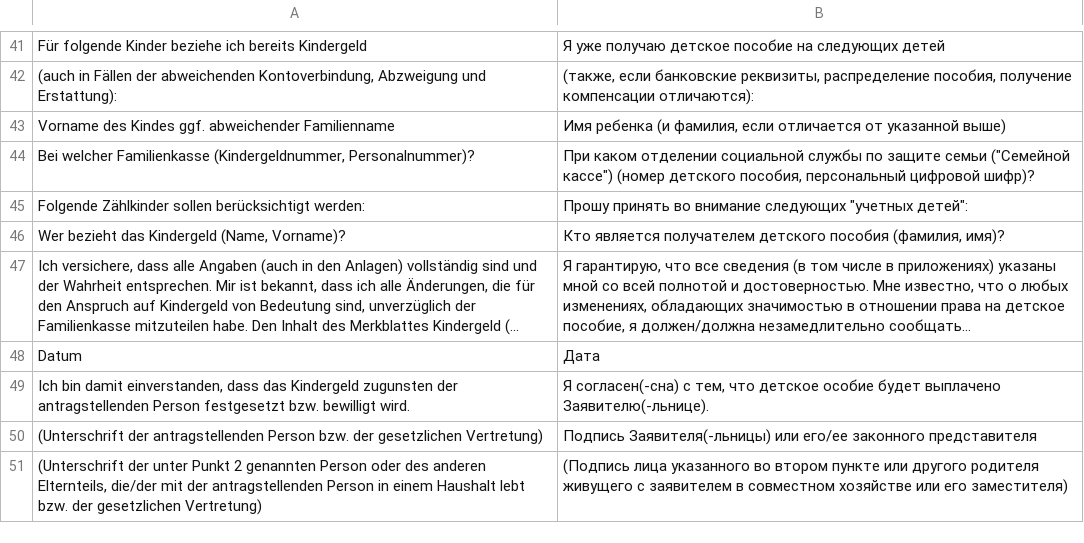
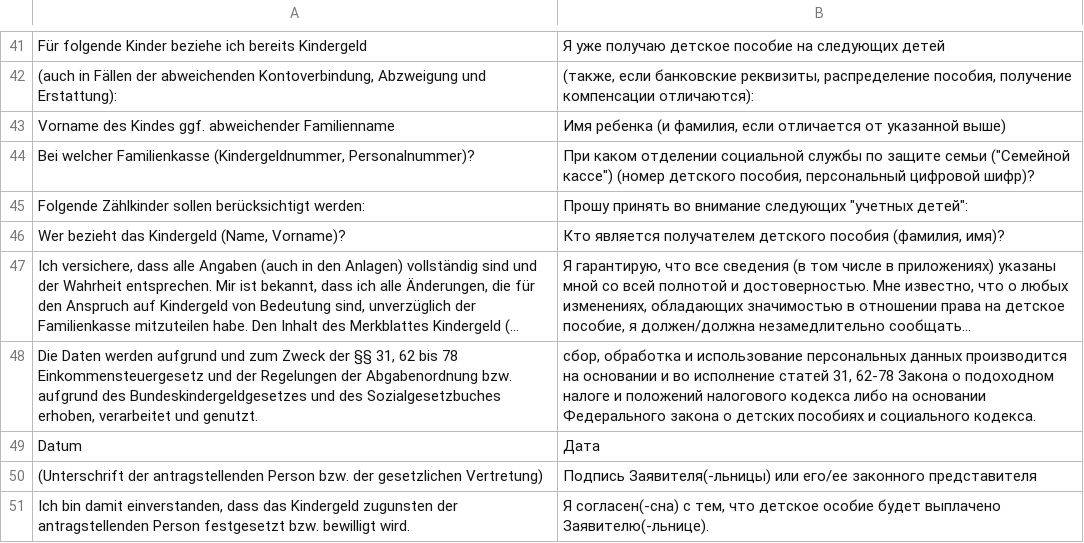
Before and after one commit to kub-berlin/formularprojekt, a CSV file: data/KG/ru.csv, drawn as a sheet; only a part is shown, gaps mark what is left out; long unchanged cells end in …; removed rows and columns are numbered as before the commit, all else as after; the diff covers the shown part only; the diff names each change by its address in the sheet, - before the commit and + after, or states it on an @@ line.

```diff
--- a/data/KG/ru.csv
+++ b/data/KG/ru.csv
+row 48: Die Daten werden aufgrund und zum Zweck der §§ 31, 62 bis 78 Einkommensteuergesetz und der Regelungen der Abgabenordnung bzw. aufgrund des Bundeskindergeldgesetzes und des Sozialgesetzbuches erhoben, verarbeitet und genutzt. | сбор, обработка и использование персональных данных производится на основании и во исполнение статей 31, 62-78 Закона о подоходном налоге и положений налогового кодекса либо на основании Федерального закона о детских пособиях и социального кодекса.
-row 51: (Unterschrift der unter Punkt 2 genannten Person oder des anderen Elternteils, die/der mit der antragstellenden Person in einem Haushalt lebt bzw. der gesetzlichen Vertretung) | (Подпись лица указанного во втором пункте или другого родителя живущего с заявителем в совместном хозяйстве или его заместителя)
```
Also changed, not shown: 1 added row, 7 removed rows and 2 edited cells elsewhere in this file, data/KG/de-simple.csv, data/KG/en.csv, 27 other files.
